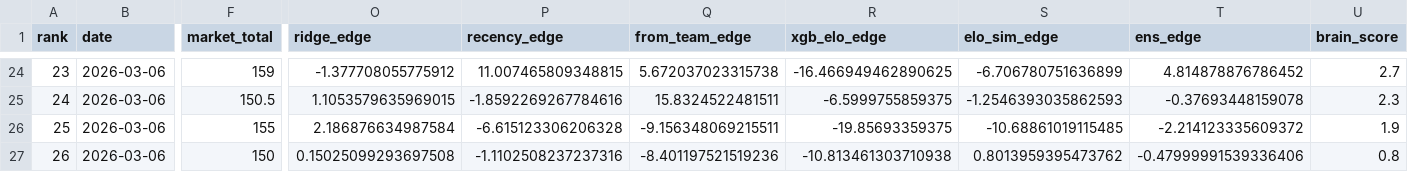
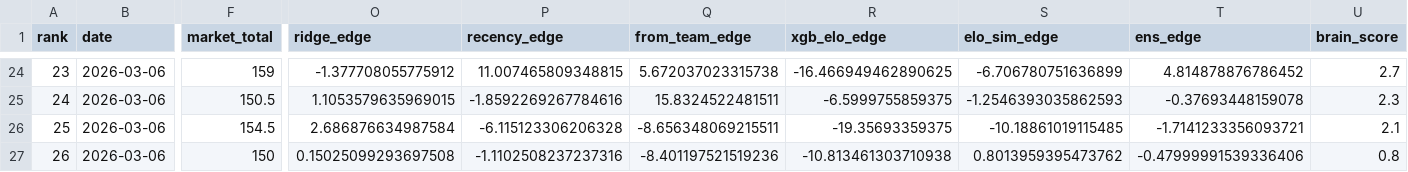
Before and after one commit to CameronBroussard6/cbb-site, a CSV file: data/brain_game_totals_2026-03-06.csv, drawn as a sheet; only a part is shown, gaps mark what is left out; the diff covers the shown part only; the diff names each change by its address in the sheet, - before the commit and + after, or states it on an @@ line.

```diff
--- a/data/brain_game_totals_2026-03-06.csv
+++ b/data/brain_game_totals_2026-03-06.csv
-F26 (market_total): 155
+F26 (market_total): 154.5
-O26 (ridge_edge): 2.186876634987584
+O26 (ridge_edge): 2.686876634987584
-P26 (recency_edge): -6.615123306206328
+P26 (recency_edge): -6.115123306206328
-Q26 (from_team_edge): -9.156348069215511
+Q26 (from_team_edge): -8.656348069215511
-R26 (xgb_elo_edge): -19.85693359375
+R26 (xgb_elo_edge): -19.35693359375
-S26 (elo_sim_edge): -10.68861019115485
+S26 (elo_sim_edge): -10.18861019115485
-T26 (ens_edge): -2.214123335609372
+T26 (ens_edge): -1.7141233356093721
-U26 (brain_score): 1.9
+U26 (brain_score): 2.1
```
Also changed, not shown: 2 added rows, 2 removed rows and 61 edited cells elsewhere in this file, data/brain_spreads_2026-03-06.csv, data/brain_team_totals_2026-03-06.csv, 4 other files.
